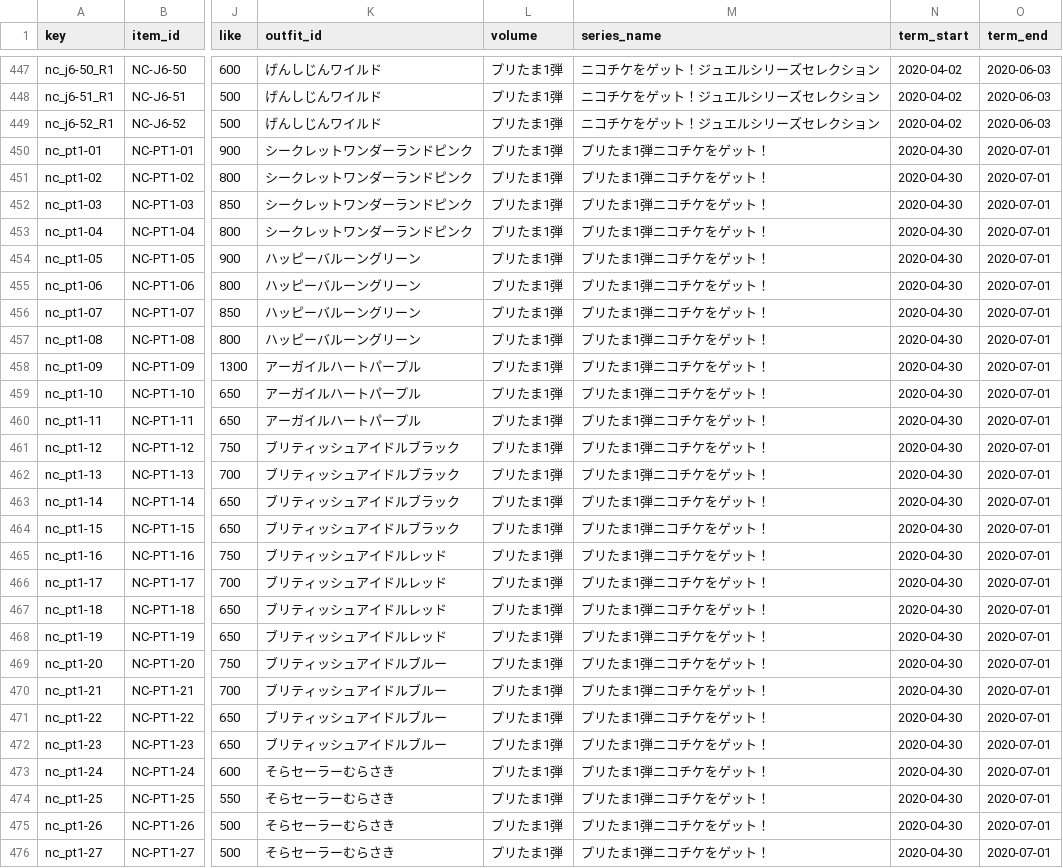
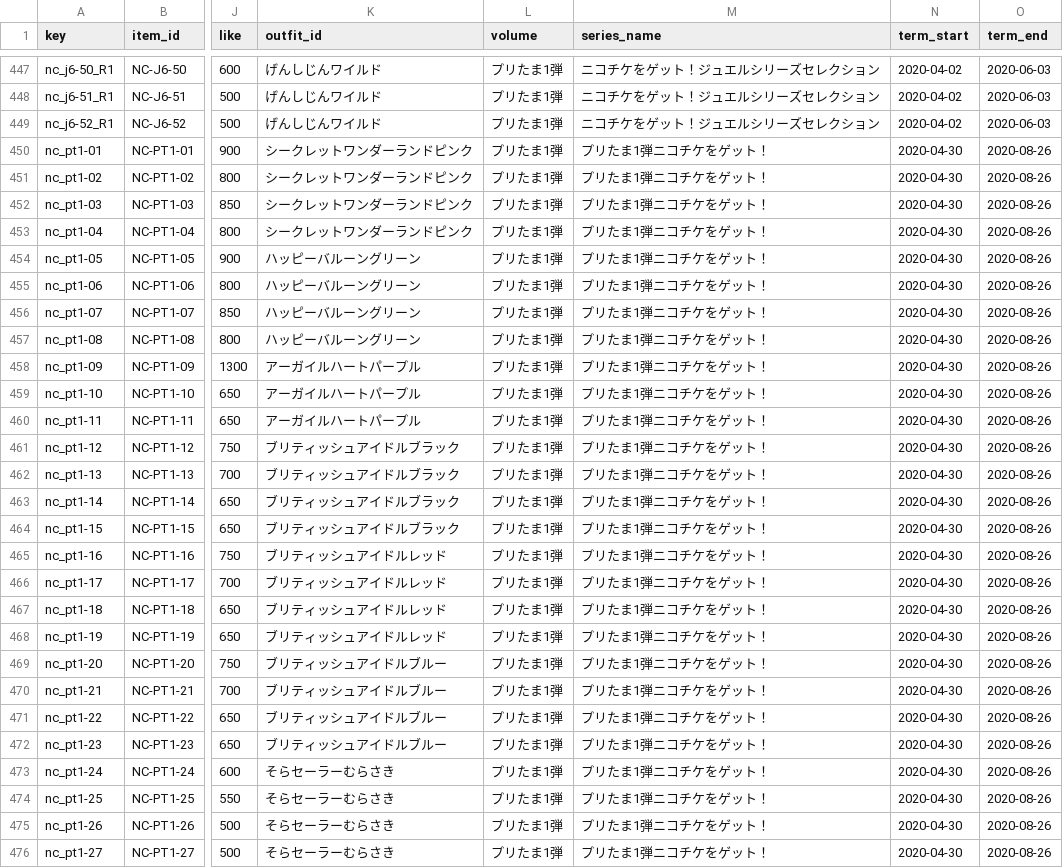
Before and after one commit to prickathon/prismdb, a CSV file: _data/item/prichan-items-NC.csv, drawn as a sheet; only a part is shown, gaps mark what is left out; the diff covers the shown part only; the diff names each change by its address in the sheet, - before the commit and + after, or states it on an @@ line.

```diff
--- a/_data/item/prichan-items-NC.csv
+++ b/_data/item/prichan-items-NC.csv
-O450:O476 (term_end): 2020-07-01
+O450:O476 (term_end): 2020-08-26
```
Also changed, not shown: 51 edited cells elsewhere in this file, _data/item/prichan-items-PT1.csv.
